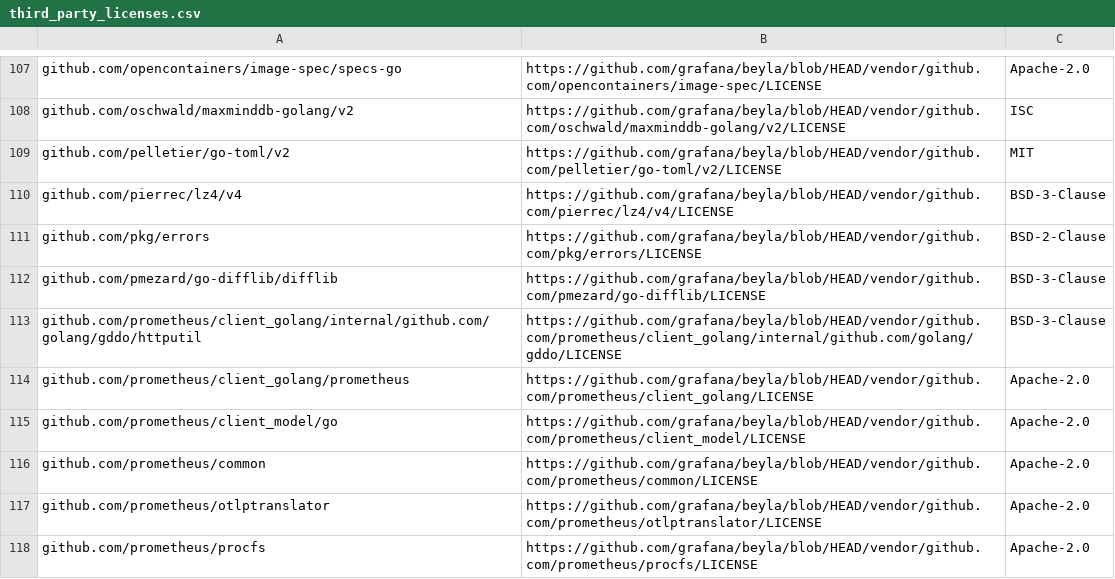
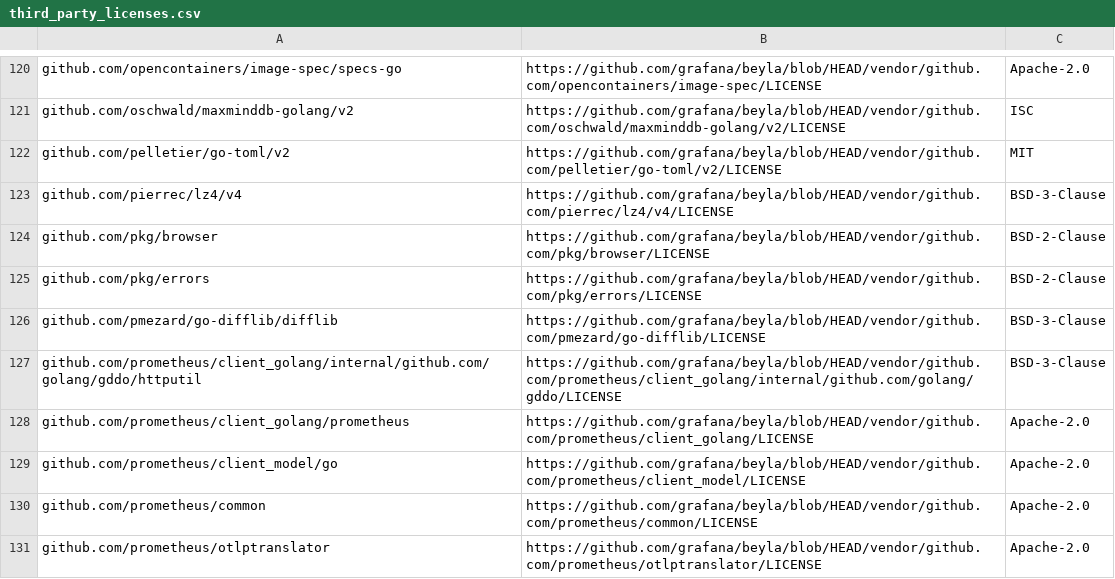
Before and after one commit to grafana/beyla, a CSV file: third_party_licenses.csv, drawn as a sheet; only a part is shown, gaps mark what is left out; the shorter side is filled out with more unchanged rows; the diff covers the shown part only; the diff names each change by its address in the sheet, - before the commit and + after, or states it on an @@ line.

```diff
--- a/third_party_licenses.csv
+++ b/third_party_licenses.csv
+row 124: github.com/pkg/browser | https://github.com/grafana/beyla/blob/HEAD/vendor/github.com/pkg/browser/LICENSE | BSD-2-Clause
```
Also changed, not shown: 13 added rows elsewhere in this file, 4 other files.
